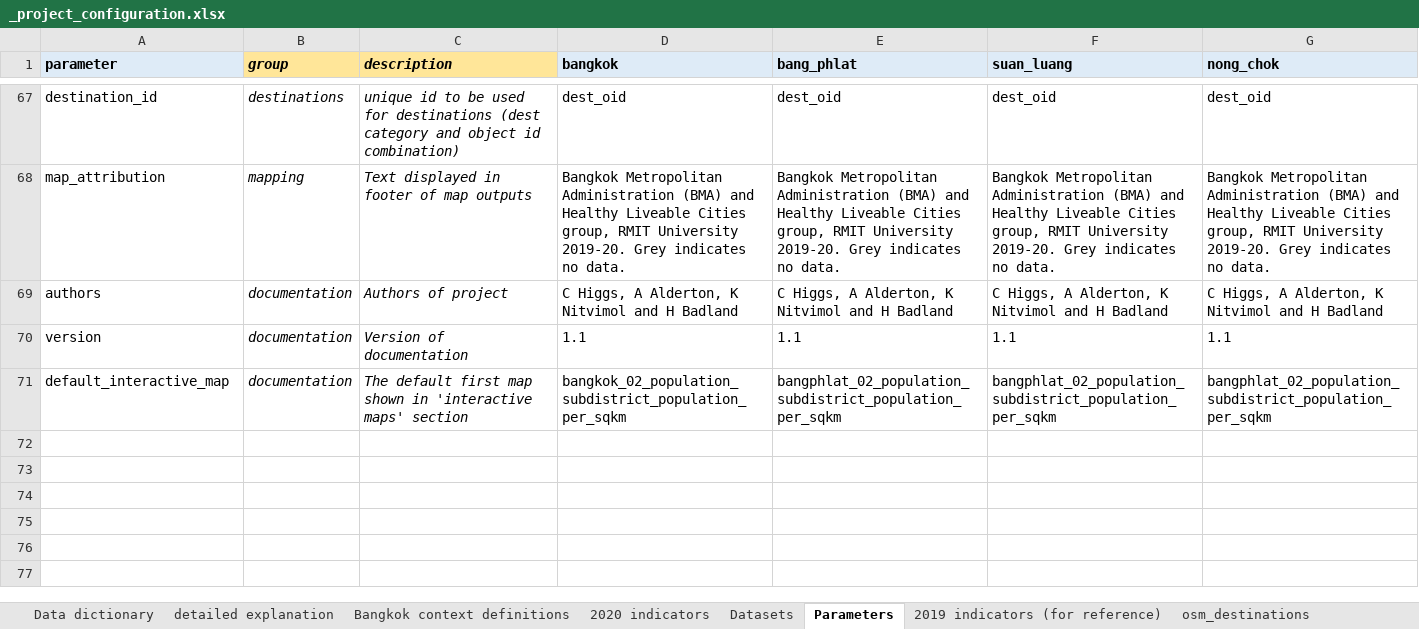
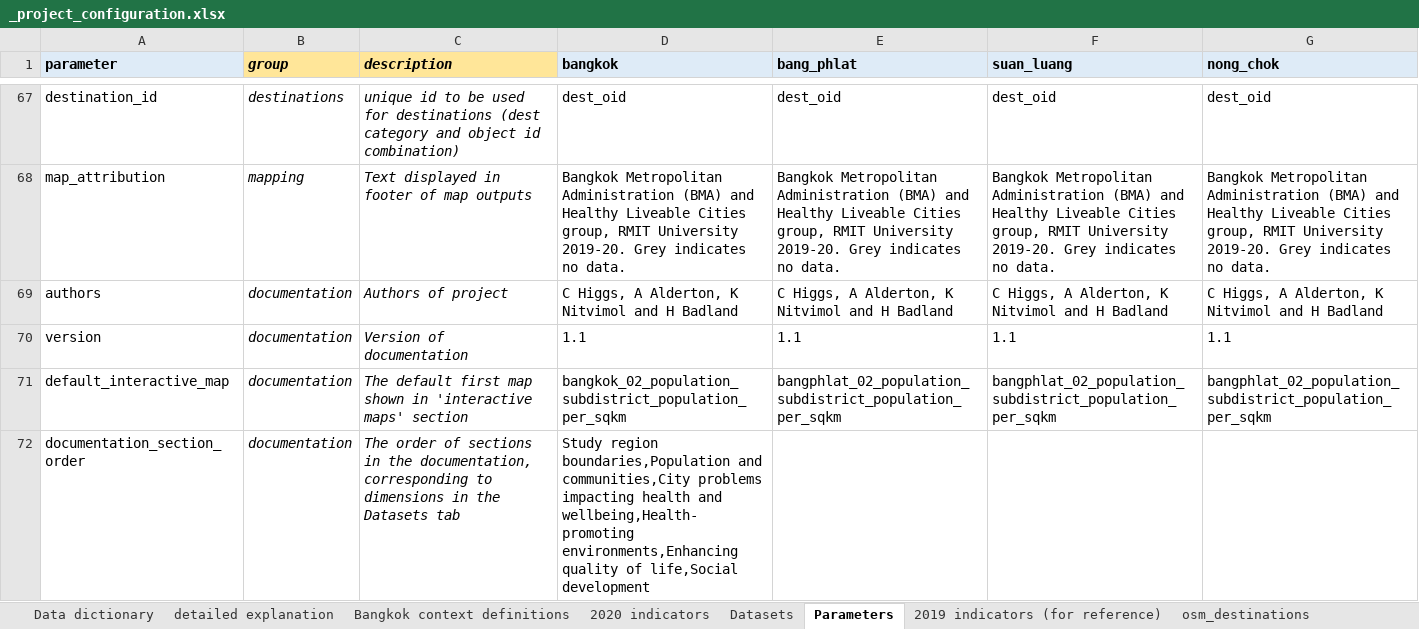
Before and after one commit to carlhiggs/spatial-urban-indicators, an Excel workbook: process/_project_configuration.xlsx, sheet Parameters, drawn as a sheet; only a part is shown, gaps mark what is left out; values as stored, in another font and other column widths than the file's, no borders; the diff names each change by its address in the sheet, - before the commit and + after, or states it on an @@ line.

Commit message:
documentation fix ups

```diff
--- a/process/_project_configuration.xlsx (sheet Parameters)
+++ b/process/_project_configuration.xlsx (sheet Parameters)
+row 72: documentation_section_order | documentation | The order of sections in the documentation, corresponding to dimensions in the Datasets tab | Study region boundaries,Population and communities,City problems impacting health and wellbeing,Health-promoting environments,Enhancing quality of life,Social development
```
Also changed, not shown: sheet Datasets, 4 other files.
